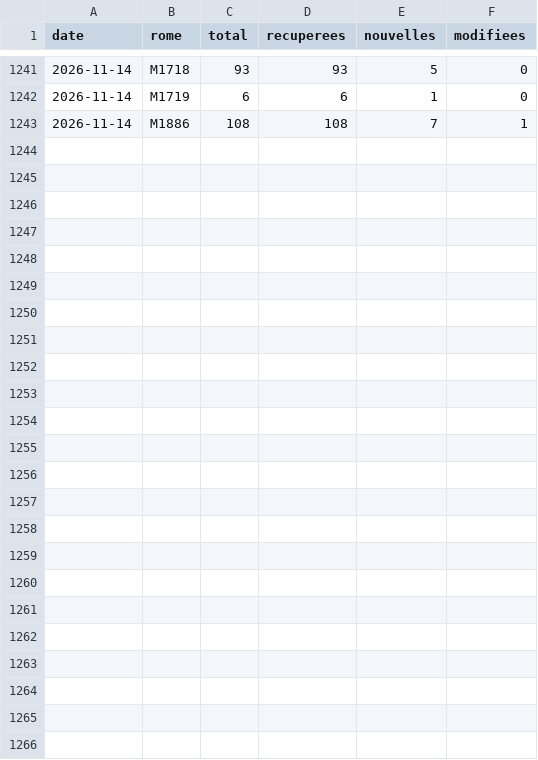
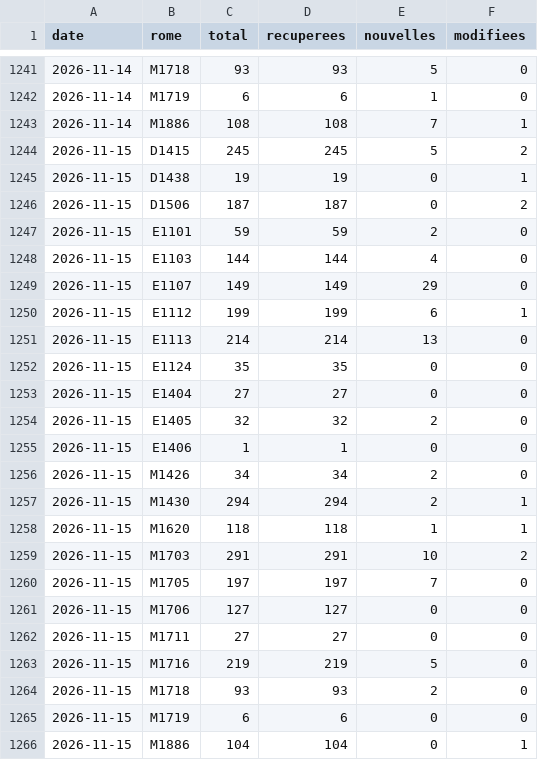
Before and after one commit to VincentFavarin/metier, a CSV file: data/serie.csv, drawn as a sheet; only a part is shown, gaps mark what is left out.

```diff
--- a/data/serie.csv
+++ b/data/serie.csv
@@ -1243 +1243,24 @@ date,rome,total,recuperees,nouvelles,modifiees
 2026-11-14,M1886,108,108,7,1
+2026-11-15,D1415,245,245,5,2
+2026-11-15,D1438,19,19,0,1
+2026-11-15,D1506,187,187,0,2
+2026-11-15,E1101,59,59,2,0
+2026-11-15,E1103,144,144,4,0
+2026-11-15,E1107,149,149,29,0
+2026-11-15,E1112,199,199,6,1
+2026-11-15,E1113,214,214,13,0
+2026-11-15,E1124,35,35,0,0
+2026-11-15,E1404,27,27,0,0
+2026-11-15,E1405,32,32,2,0
+2026-11-15,E1406,1,1,0,0
+2026-11-15,M1426,34,34,2,0
+2026-11-15,M1430,294,294,2,1
+2026-11-15,M1620,118,118,1,1
+2026-11-15,M1703,291,291,10,2
+2026-11-15,M1705,197,197,7,0
+2026-11-15,M1706,127,127,0,0
+2026-11-15,M1711,27,27,0,0
+2026-11-15,M1716,219,219,5,0
+2026-11-15,M1718,93,93,2,0
+2026-11-15,M1719,6,6,0,0
+2026-11-15,M1886,104,104,0,1
```
Also changed, not shown: 20 other files.
